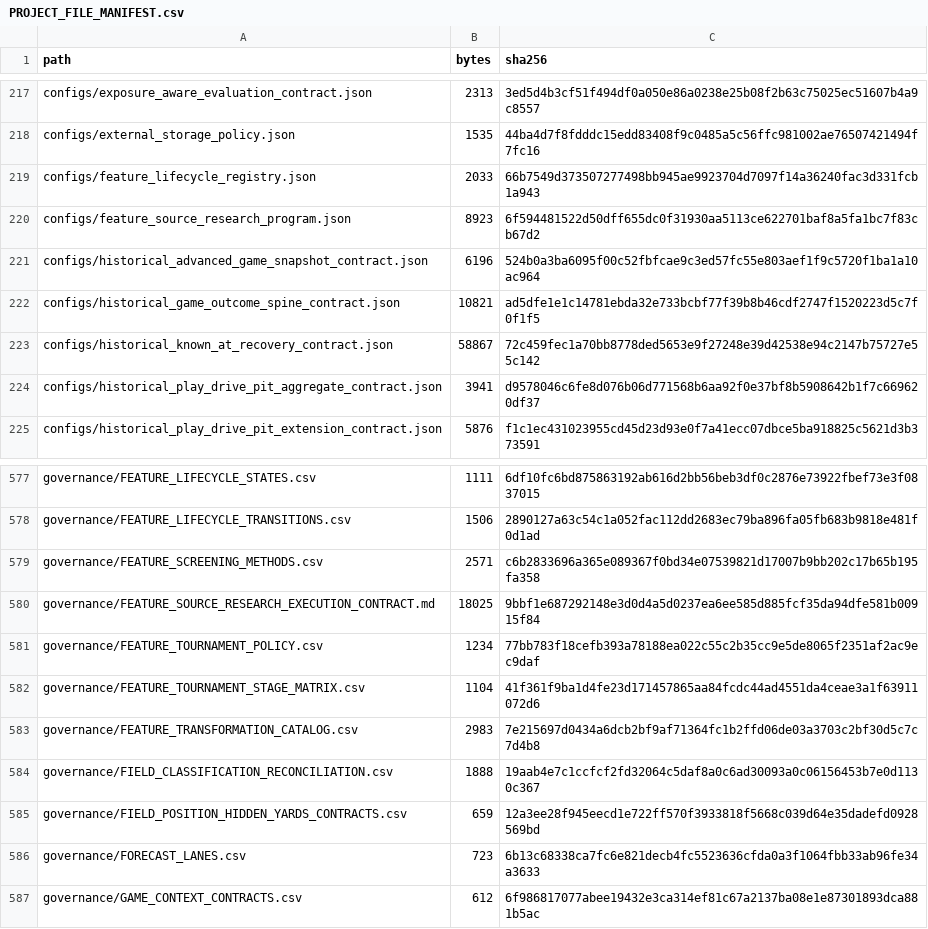
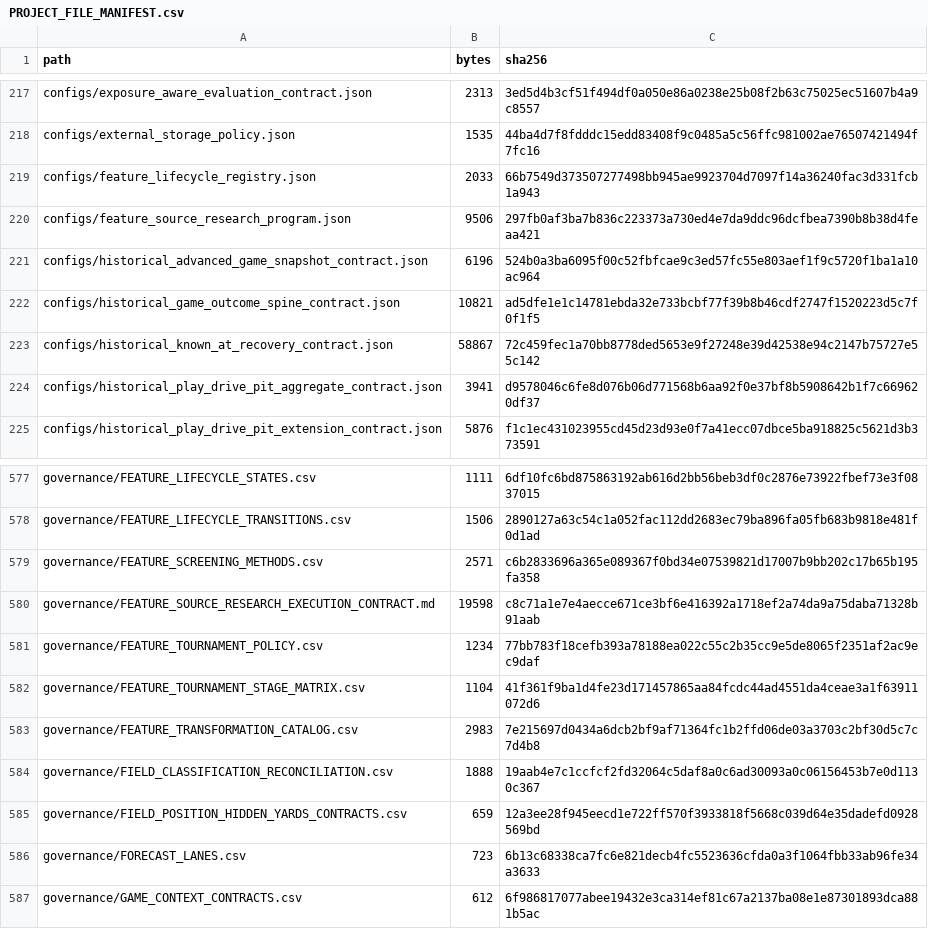
Before and after one commit to KevinSGarrett/BatteredAggieSyndrome, a CSV file: provenance/PROJECT_FILE_MANIFEST.csv, drawn as a sheet; only a part is shown, gaps mark what is left out.

```diff
--- a/provenance/PROJECT_FILE_MANIFEST.csv
+++ b/provenance/PROJECT_FILE_MANIFEST.csv
@@ -219,3 +219,3 @@ configs/external_storage_policy.json,1535,44ba4d7f8fdddc15edd83408f9c0485a5c56ff
 configs/feature_lifecycle_registry.json,2033,66b7549d373507277498bb945ae9923704d7097f14a36240fac3d331fcb1a943
-configs/feature_source_research_program.json,8923,6f594481522d50dff655dc0f31930aa5113ce622701baf8a5fa1bc7f83cb67d2
+configs/feature_source_research_program.json,9506,297fb0af3ba7b836c223373a730ed4e7da9ddc96dcfbea7390b8b38d4feaa421
 configs/historical_advanced_game_snapshot_contract.json,6196,524b0a3ba6095f00c52fbfcae9c3ed57fc55e803aef1f9c5720f1ba1a10ac964
@@ -579,3 +579,3 @@ governance/FEATURE_LIFECYCLE_TRANSITIONS.csv,1506,2890127a63c54c1a052fac112dd268
 governance/FEATURE_SCREENING_METHODS.csv,2571,c6b2833696a365e089367f0bd34e07539821d17007b9bb202c17b65b195fa358
-governance/FEATURE_SOURCE_RESEARCH_EXECUTION_CONTRACT.md,18025,9bbf1e687292148e3d0d4a5d0237ea6ee585d885fcf35da94dfe581b00915f84
+governance/FEATURE_SOURCE_RESEARCH_EXECUTION_CONTRACT.md,19598,c8c71a1e7e4aecce671ce3bf6e416392a1718ef2a74da9a75daba71328b91aab
 governance/FEATURE_TOURNAMENT_POLICY.csv,1234,77bb783f18cefb393a78188ea022c55c2b35cc9e5de8065f2351af2ac9ec9daf
```
Also changed, not shown: 3 other files.
